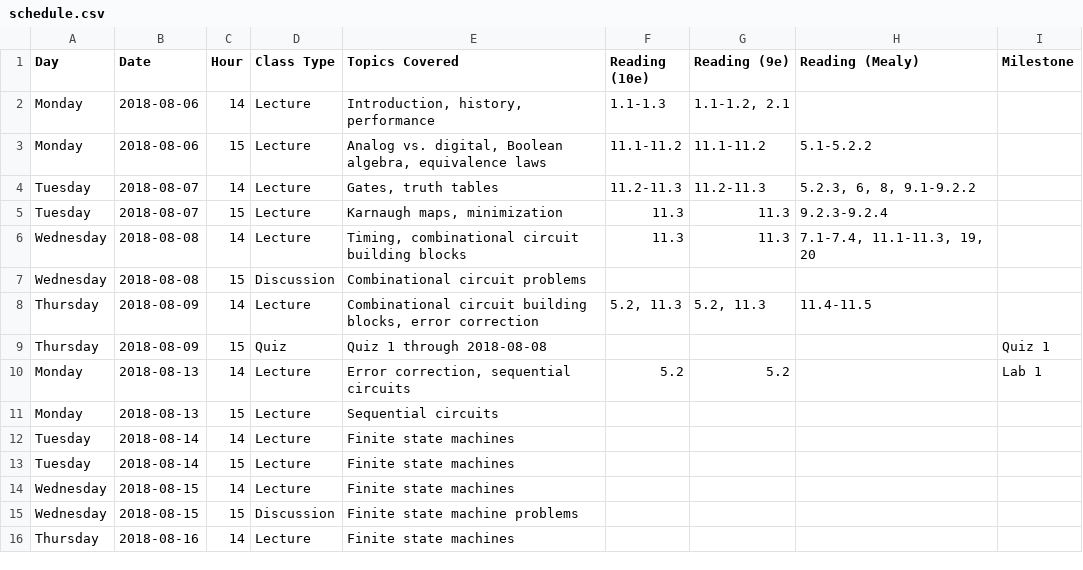
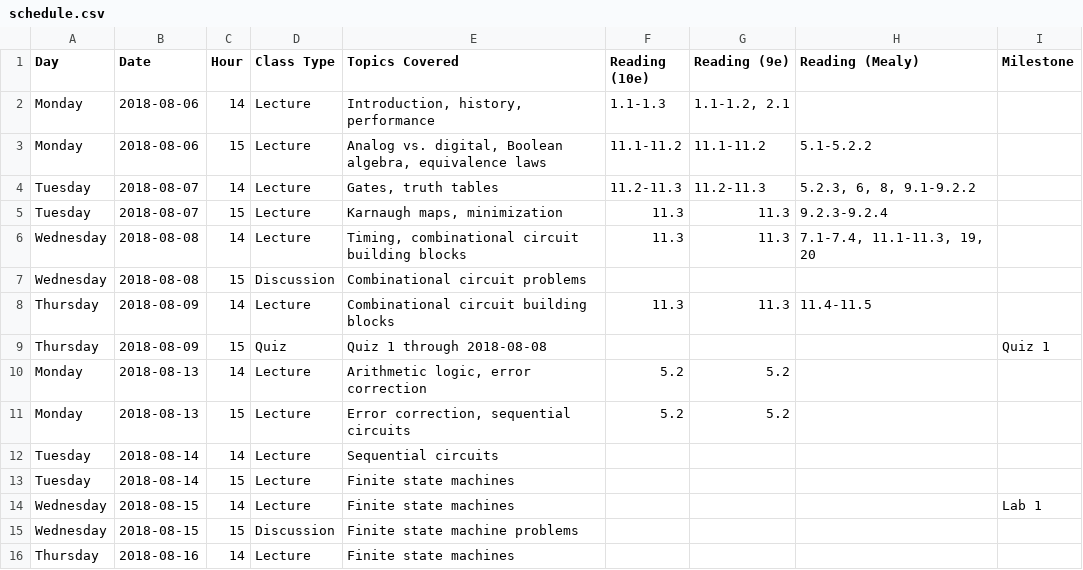
Before and after one commit to jlperona-teaching/ecs154a-ssii18, a CSV file: syllabus/schedule.csv, drawn as a sheet; only a part is shown.

Commit message:
Update syllabus, schedule, lab 1. Add lecture notes 4.
Add lecture notes 4 to the repository. Push back lab 1 to Wednesday, so two days back. Update lab1.rst and the syllabus to match. Note that the remainder of labs have a due date of TBA due to this change. Add the Canvas link to the syllabus. Update the schedule to account for the change.

```diff
--- a/syllabus/schedule.csv
+++ b/syllabus/schedule.csv
@@ -7,9 +7,9 @@ Wednesday,2018-08-08,14,Lecture,"Timing, combinational circuit building blocks",
 Wednesday,2018-08-08,15,Discussion,Combinational circuit problems,,,,
-Thursday,2018-08-09,14,Lecture,"Combinational circuit building blocks, error correction","5.2, 11.3","5.2, 11.3",11.4-11.5,
+Thursday,2018-08-09,14,Lecture,Combinational circuit building blocks,11.3,11.3,11.4-11.5,
 Thursday,2018-08-09,15,Quiz,Quiz 1 through 2018-08-08,,,,Quiz 1
-Monday,2018-08-13,14,Lecture,"Error correction, sequential circuits",5.2,5.2,,Lab 1
-Monday,2018-08-13,15,Lecture,Sequential circuits,,,,
-Tuesday,2018-08-14,14,Lecture,Finite state machines,,,,
+Monday,2018-08-13,14,Lecture,"Arithmetic logic, error correction",5.2,5.2,,
+Monday,2018-08-13,15,Lecture,"Error correction, sequential circuits",5.2,5.2,,
+Tuesday,2018-08-14,14,Lecture,Sequential circuits,,,,
 Tuesday,2018-08-14,15,Lecture,Finite state machines,,,,
-Wednesday,2018-08-15,14,Lecture,Finite state machines,,,,
+Wednesday,2018-08-15,14,Lecture,Finite state machines,,,,Lab 1
 Wednesday,2018-08-15,15,Discussion,Finite state machine problems,,,,
```
Also changed, not shown: 3 other files.
